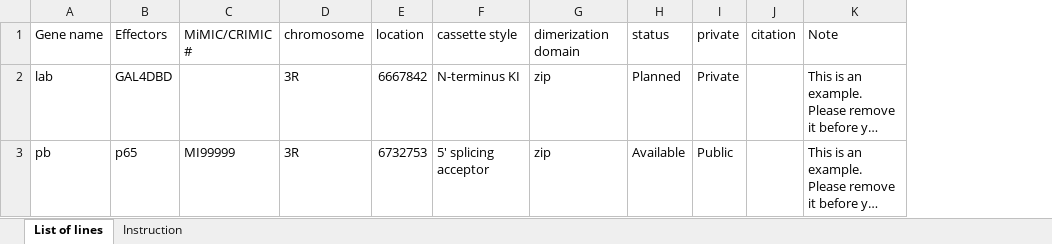
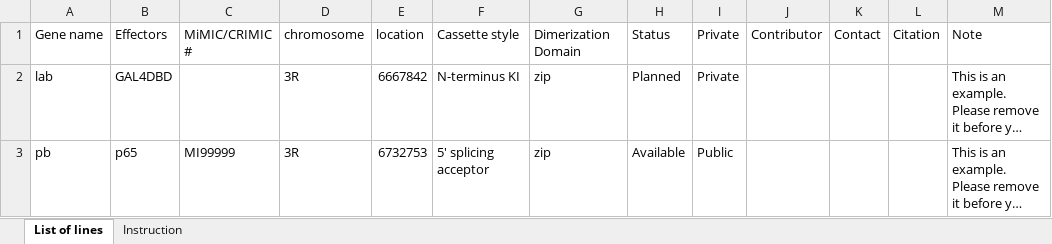
Before and after one commit to chenyenchung/splitgal4.org, an Excel workbook: static/template.xlsx, sheet List of lines, drawn as a sheet; long unchanged cells end in …; values as stored, in another font and other column widths than the file's, no borders; removed rows and columns are numbered as before the commit, all else as after; the diff names each change by its address in the sheet, - before the commit and + after, or states it on an @@ line.

```diff
--- a/static/template.xlsx (sheet List of lines)
+++ b/static/template.xlsx (sheet List of lines)
-column J, row 1: citation
+column J, row 1: Contributor
+column K, row 1: Contact
+column L, row 1: Citation
-F1: cassette style
+F1: Cassette style
-G1: dimerization domain
+G1: Dimerization Domain
-H1: status
+H1: Status
-I1: private
+I1: Private
```
Also changed, not shown: sheet Instruction, 3 other files.
